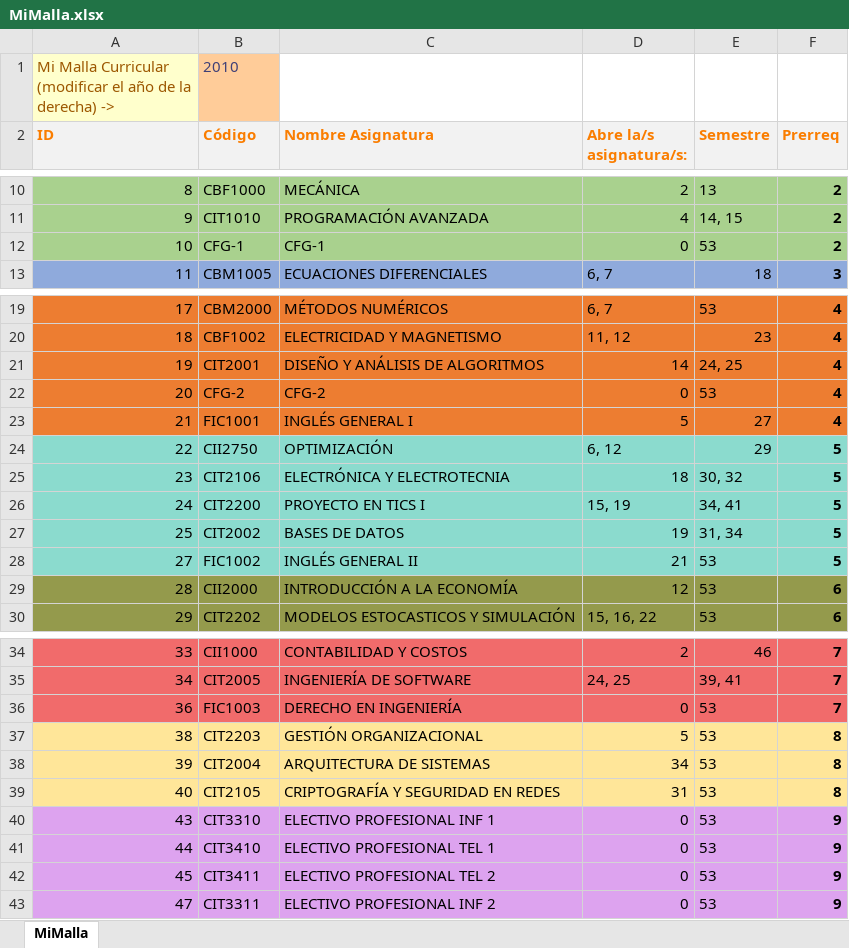
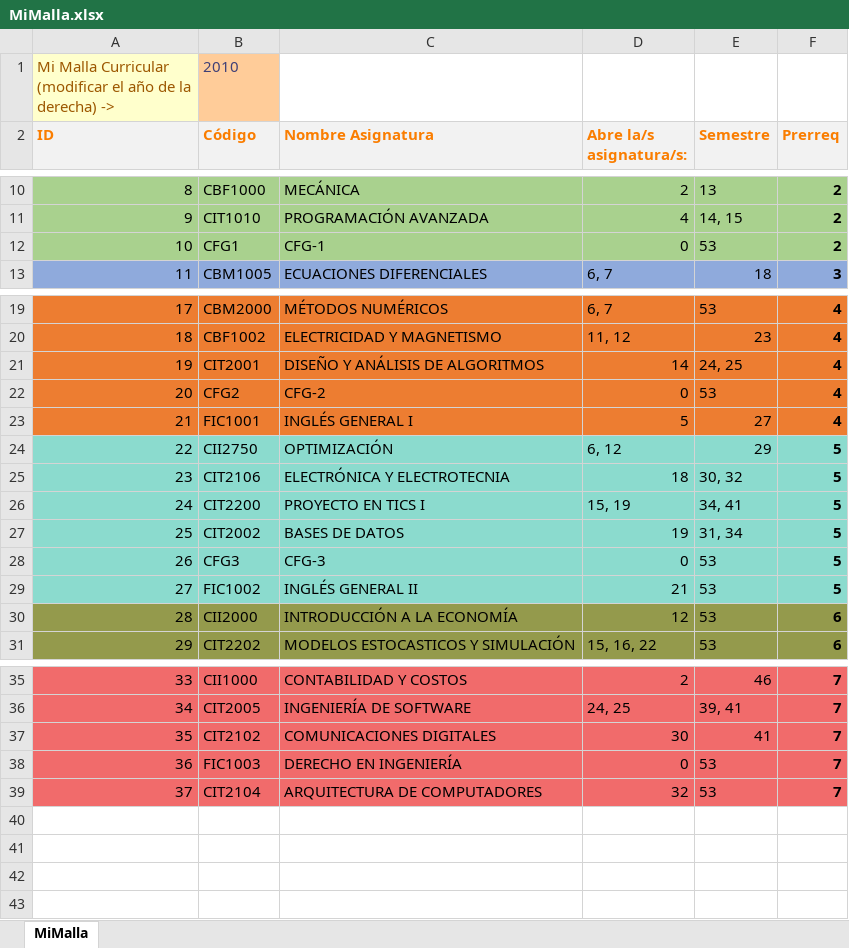
Before and after one commit to agamboar/generador_de_horarios_Practica, an Excel workbook: RutaCritica/MiMalla.xlsx, sheet MiMalla, drawn as a sheet; only a part is shown, gaps mark what is left out; values as stored, in another font and other column widths than the file's, no borders; charts and pictures not drawn; removed rows and columns are numbered as before the commit, all else as after; the diff names each change by its address in the sheet, - before the commit and + after, or states it on an @@ line.

```diff
--- a/RutaCritica/MiMalla.xlsx (sheet MiMalla)
+++ b/RutaCritica/MiMalla.xlsx (sheet MiMalla)
-B12 (Código): CFG-1
+B12 (Código): CFG1
-B22 (Código): CFG-2
+B22 (Código): CFG2
+row 28: 26 | CFG3 | CFG-3 | 0 | 53 | 5
+row 37: 35 | CIT2102 | COMUNICACIONES DIGITALES | 30 | 41 | 7
-row 37: 38 | CIT2203 | GESTIÓN ORGANIZACIONAL | 5 | 53 | 8
-row 38: 39 | CIT2004 | ARQUITECTURA DE SISTEMAS | 34 | 53 | 8
-row 39: 40 | CIT2105 | CRIPTOGRAFÍA Y SEGURIDAD EN REDES | 31 | 53 | 8
-row 40: 43 | CIT3310 | ELECTIVO PROFESIONAL INF 1 | 0 | 53 | 9
-row 41: 44 | CIT3410 | ELECTIVO PROFESIONAL TEL 1 | 0 | 53 | 9
-row 42: 45 | CIT3411 | ELECTIVO PROFESIONAL TEL 2 | 0 | 53 | 9
-row 43: 47 | CIT3311 | ELECTIVO PROFESIONAL INF 2 | 0 | 53 | 9
+row 39: 37 | CIT2104 | ARQUITECTURA DE COMPUTADORES | 32 | 53 | 7
```
Also changed, not shown: 1 other file.
